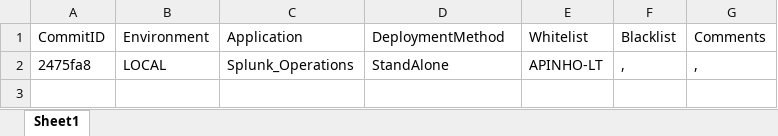
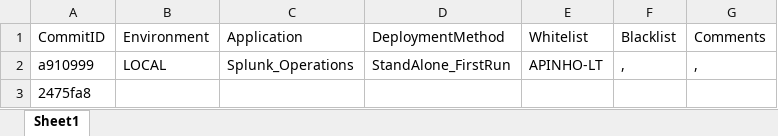
Before and after one commit to ff-hjarvis/Appetite, an Excel workbook: configs/manifest_apps.xlsx, sheet Sheet1, drawn as a sheet; values as stored, in another font and other column widths than the file's, no borders; the diff names each change by its address in the sheet, - before the commit and + after, or states it on an @@ line.

Commit message:
Another change to Manifest
Changed StandAlone to StandAlone_FirstRun

```diff
--- a/configs/manifest_apps.xlsx (sheet Sheet1)
+++ b/configs/manifest_apps.xlsx (sheet Sheet1)
-A2: 2475fa8
+A2: a910999
-D2: StandAlone
+D2: StandAlone_FirstRun
+row 3: 2475fa8
```
